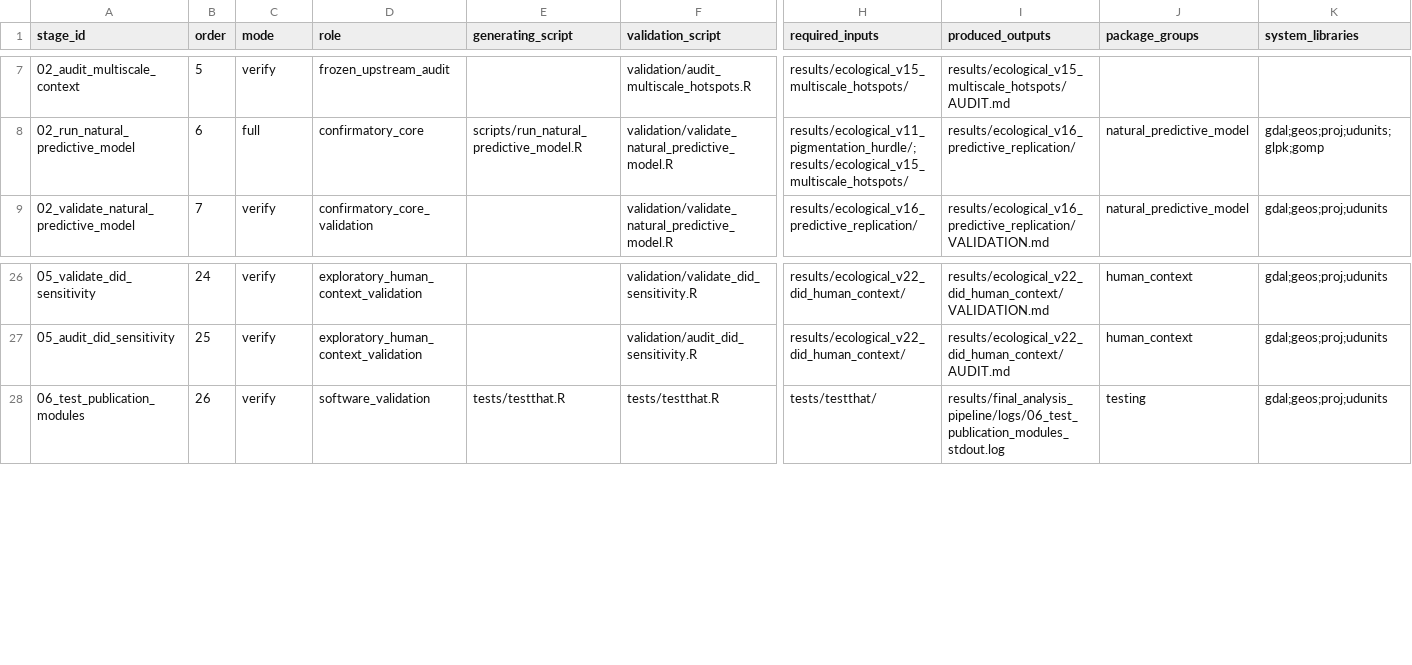
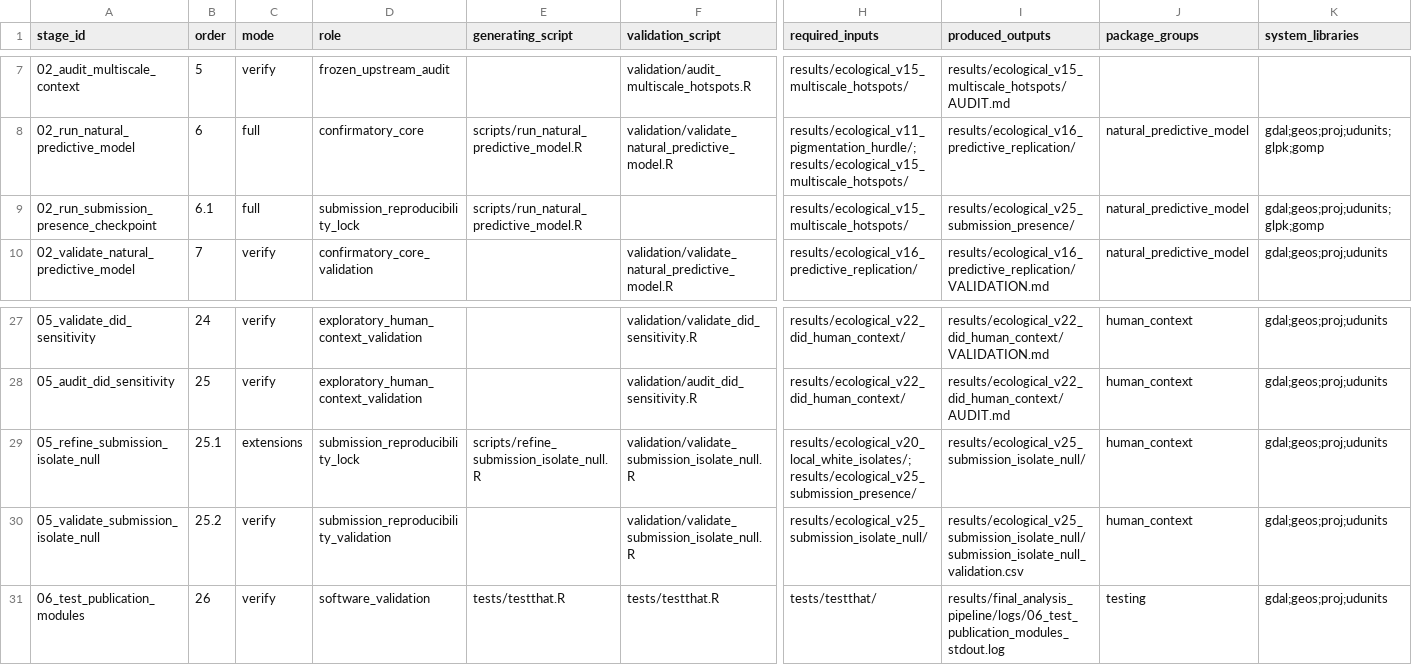
Before and after one commit to zuizui0223/hotarubukuro, a CSV file: reproducibility/pipeline_stage_registry.csv, drawn as a sheet; only a part is shown, gaps mark what is left out; rows hold the shown columns only; the diff names each change by its address in the sheet, - before the commit and + after, or states it on an @@ line.

Commit message:
Stabilize the submission isolate inference
Fix deterministic posterior sampling, add the 10,000-map held-out isolate reference, add the 200,000-map joint spatial posterior-predictive sensitivity, and lock manuscript inference across predictive references.

```diff
--- a/reproducibility/pipeline_stage_registry.csv
+++ b/reproducibility/pipeline_stage_registry.csv
+row 9: 02_run_submission_presence_checkpoint | 6.1 | full | submission_reproducibility_lock | scripts/run_natural_predictive_model.R |  | results/ecological_v15_multiscale_hotspots/ | results/ecological_v25_submission_presence/ | natural_predictive_model | gdal;geos;proj;udunits;glpk;gomp
+row 29: 05_refine_submission_isolate_null | 25.1 | extensions | submission_reproducibility_lock | scripts/refine_submission_isolate_null.R | validation/validate_submission_isolate_null.R | results/ecological_v20_local_white_isolates/;results/ecological_v25_submission_presence/ | results/ecological_v25_submission_isolate_null/ | human_context | gdal;geos;proj;udunits
+row 30: 05_validate_submission_isolate_null | 25.2 | verify | submission_reproducibility_validation |  | validation/validate_submission_isolate_null.R | results/ecological_v25_submission_isolate_null/ | results/ecological_v25_submission_isolate_null/submission_isolate_null_validation.csv | human_context | gdal;geos;proj;udunits
```
Also changed, not shown: config/code_manifest.csv, 10 other files.
